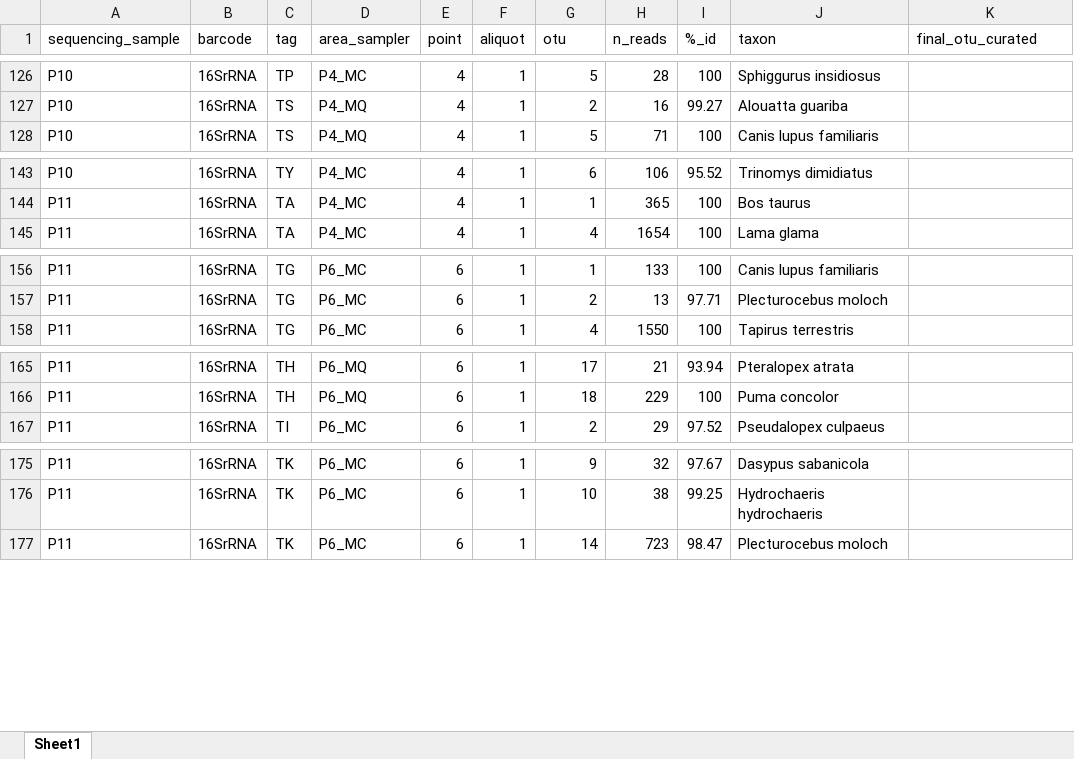
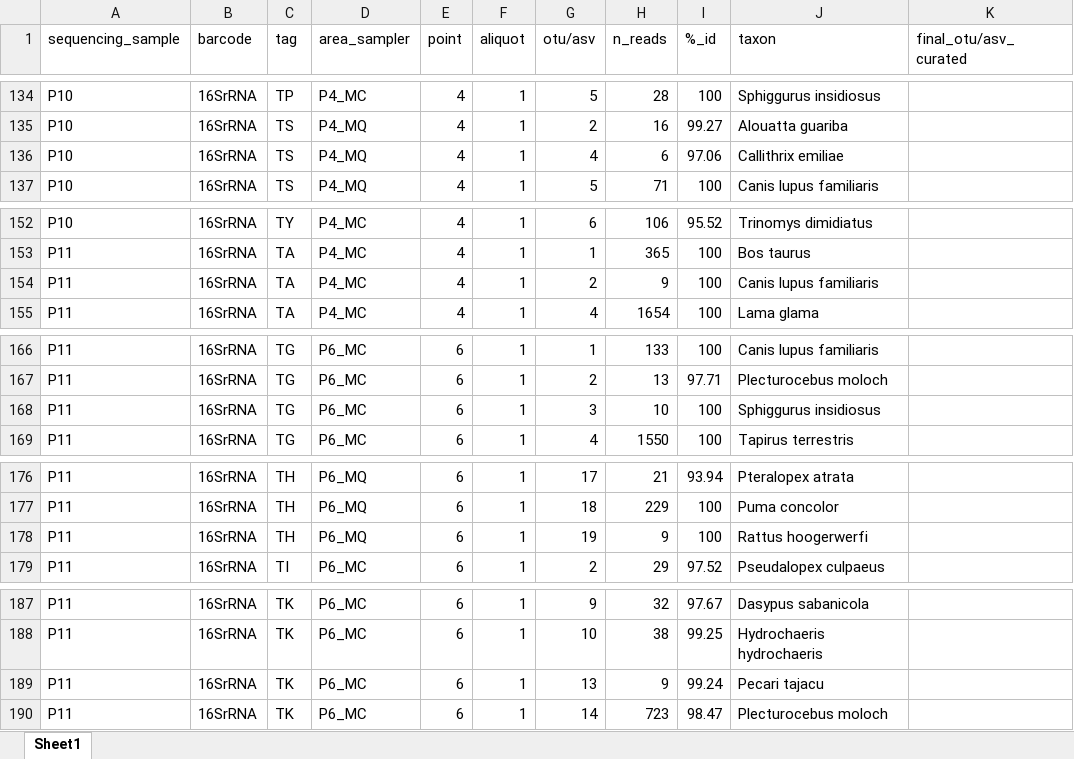
Before and after one commit to Leo-9821/eDNAnalyzer, an Excel workbook: example_files/eng/xlsx/1_threshold_application/output/processed_results.xlsx, sheet Sheet1, drawn as a sheet; only a part is shown, gaps mark what is left out; values as stored, in another font and other column widths than the file's, no cell formats; the diff covers the shown part only; the diff names each change by its address in the sheet, - before the commit and + after, or states it on an @@ line.

```diff
--- a/example_files/eng/xlsx/1_threshold_application/output/processed_results.xlsx (sheet Sheet1)
+++ b/example_files/eng/xlsx/1_threshold_application/output/processed_results.xlsx (sheet Sheet1)
-G1: otu
+G1: otu/asv
-K1: final_otu_curated
+K1: final_otu/asv_curated
+row 136: P10 | 16SrRNA | TS | P4_MQ | 4 | 1 | 4 | 6 | 97.06 | Callithrix emiliae
+row 154: P11 | 16SrRNA | TA | P4_MC | 4 | 1 | 2 | 9 | 100 | Canis lupus familiaris
+row 168: P11 | 16SrRNA | TG | P6_MC | 6 | 1 | 3 | 10 | 100 | Sphiggurus insidiosus
+row 178: P11 | 16SrRNA | TH | P6_MQ | 6 | 1 | 19 | 9 | 100 | Rattus hoogerwerfi
+row 189: P11 | 16SrRNA | TK | P6_MC | 6 | 1 | 13 | 9 | 99.24 | Pecari tajacu
```
Also changed, not shown: 8 added rows elsewhere in this sheet, cell formats, example_files/eng/xlsx/1_threshold_application/input/input_example.xlsx, example_files/eng/xlsx/2_results_consolidation/output/results_MC.xlsx, 34 other files.
